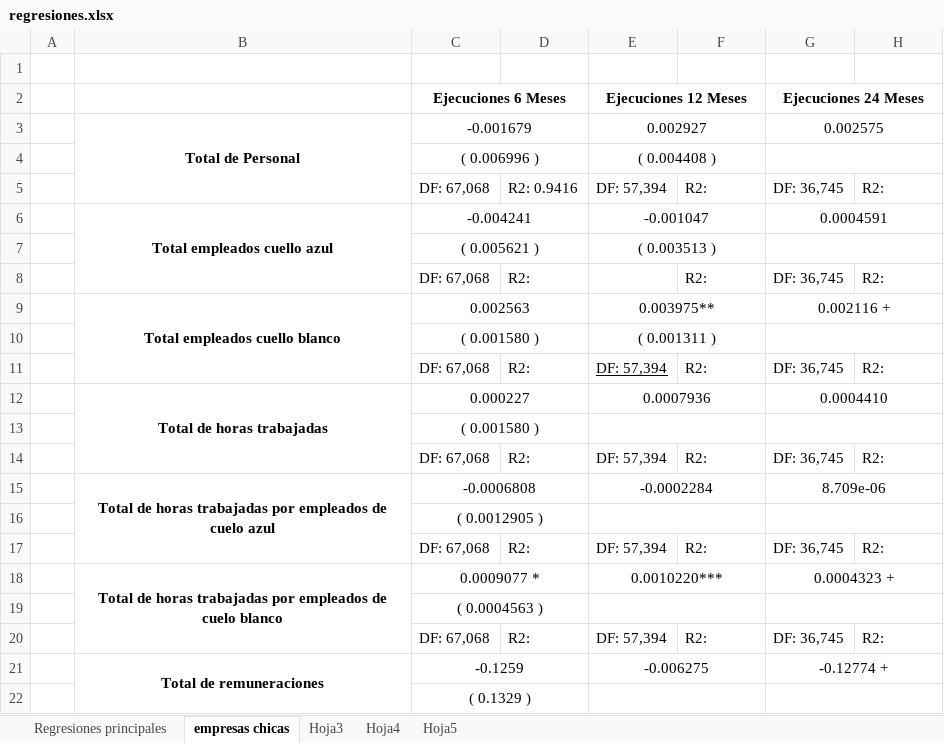
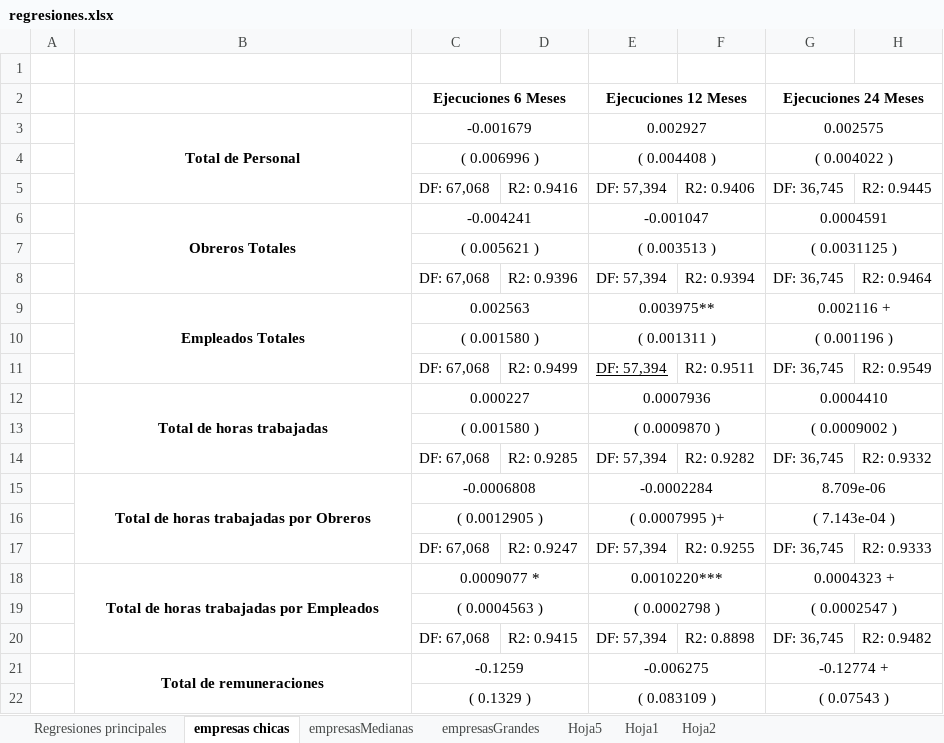
Before and after one commit to coronate-zz/Tesis, an Excel workbook: regresiones.xlsx, sheet empresas chicas, drawn as a sheet; only a part is shown; values as stored, in another font and other column widths than the file's, no borders; removed rows and columns are numbered as before the commit, all else as after; the diff covers the shown part only; the diff names each change by its address in the sheet, - before the commit and + after, or states it on an @@ line.

Commit message:
Se agrega cuadro con formulas de excel em empresasGrandes, se agrega comandos de borrado sublime

```diff
--- a/regresiones.xlsx (sheet empresas chicas)
+++ b/regresiones.xlsx (sheet empresas chicas)
-sheet tab: Hoja3
+sheet tab: empresasMedianas
-sheet tab: Hoja4
+sheet tab: empresasGrandes
+sheet tab: Hoja1
+sheet tab: Hoja2
-G4: (empty)
+G4: ( 0.004022 )
-F5: R2:
+F5: R2: 0.9406
-H5: R2:
+H5: R2: 0.9445
-B6: Total empleados cuello azul
+B6: Obreros Totales
-G7: (empty)
+G7: ( 0.0031125 )
-row 8:  |  | DF: 67,068 | R2: |  | R2: | DF: 36,745 | R2:
+row 8:  |  | DF: 67,068 | R2: 0.9396 | DF: 57,394 | R2: 0.9394 | DF: 36,745 | R2: 0.9464
-B9: Total empleados cuello blanco
+B9: Empleados Totales
-G10: (empty)
+G10: ( 0.001196 )
-D11: R2:
+D11: R2: 0.9499
-F11: R2:
+F11: R2: 0.9511
-H11: R2:
+H11: R2: 0.9549
-row 13:  |  | ( 0.001580 )
+row 13:  |  | ( 0.001580 ) |  | ( 0.0009870 ) |  | ( 0.0009002 )
-D14: R2:
+D14: R2: 0.9285
-F14: R2:
+F14: R2: 0.9282
-H14: R2:
+H14: R2: 0.9332
-B15: Total de horas trabajadas por empleados de cuelo azul
+B15: Total de horas trabajadas por Obreros
-row 16:  |  | ( 0.0012905 )
+row 16:  |  | ( 0.0012905 ) |  | ( 0.0007995 )+ |  | ( 7.143e-04 )
-D17: R2:
+D17: R2: 0.9247
-F17: R2:
+F17: R2: 0.9255
-H17: R2:
+H17: R2: 0.9333
-B18: …trabajadas por empleados de cuelo blanco
+B18: …trabajadas por Empleados
-row 19:  |  | ( 0.0004563 )
+row 19:  |  | ( 0.0004563 ) |  | ( 0.0002798 ) |  | ( 0.0002547 )
-D20: R2:
+D20: R2: 0.9415
-F20: R2:
+F20: R2: 0.8898
-H20: R2:
+H20: R2: 0.9482
-row 22:  |  | ( 0.1329 )
+row 22:  |  | ( 0.1329 ) |  | ( 0.083109 ) |  | ( 0.07543 )
```
Also changed, not shown: 3 added rows, 3 removed rows, 24 edited cells and cell formats elsewhere in this sheet, sheet empresasMedianas, sheet Hoja5, sheet empresasGrandes, 4 other files.
